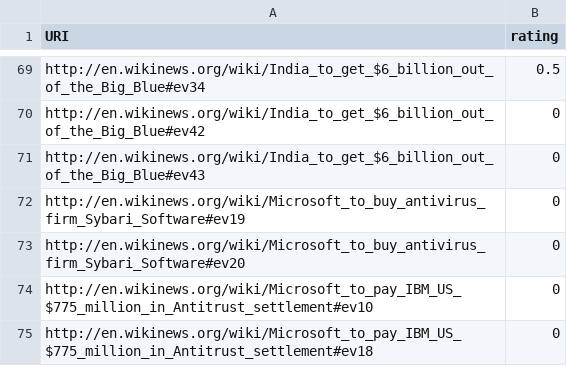
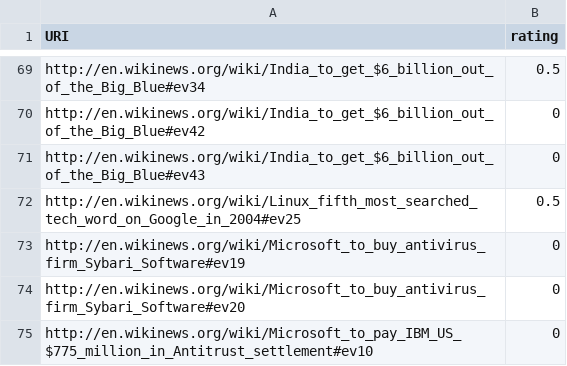
Before and after one commit to ukcvo/NewsTeller, a CSV file: resources/benchmark/queries/IBM.csv, drawn as a sheet; only a part is shown, gaps mark what is left out; the shorter side is filled out with more unchanged rows; the diff names each change by its address in the sheet, - before the commit and + after, or states it on an @@ line.

```diff
--- a/resources/benchmark/queries/IBM.csv
+++ b/resources/benchmark/queries/IBM.csv
+row 72: http://en.wikinews.org/wiki/Linux_fifth_most_searched_tech_word_on_Google_in_2004#ev25 | 0.5
```
Also changed, not shown: resources/benchmark/queries/Berlin.csv, resources/benchmark/queries/Facebook.csv, 8 other files.
